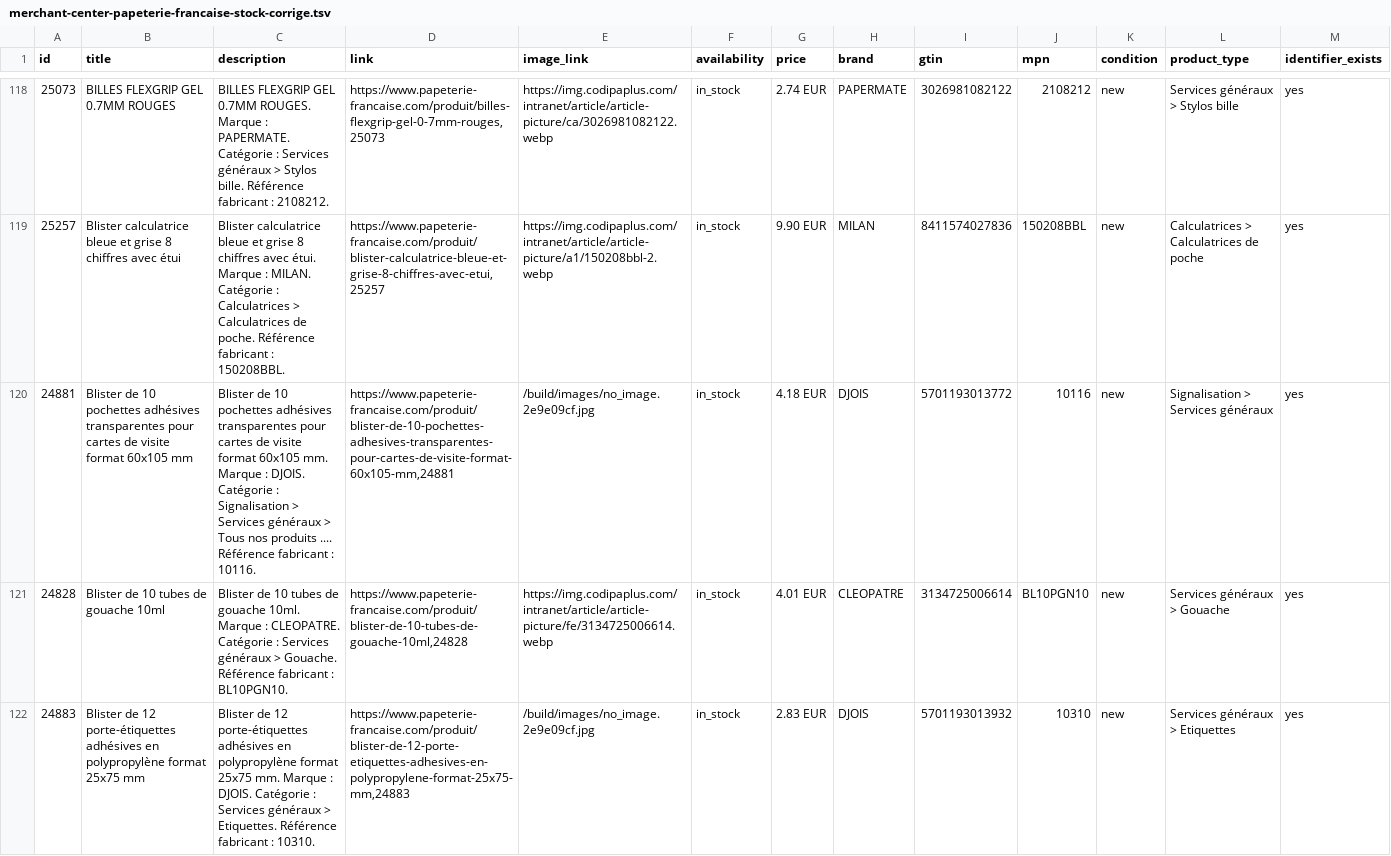
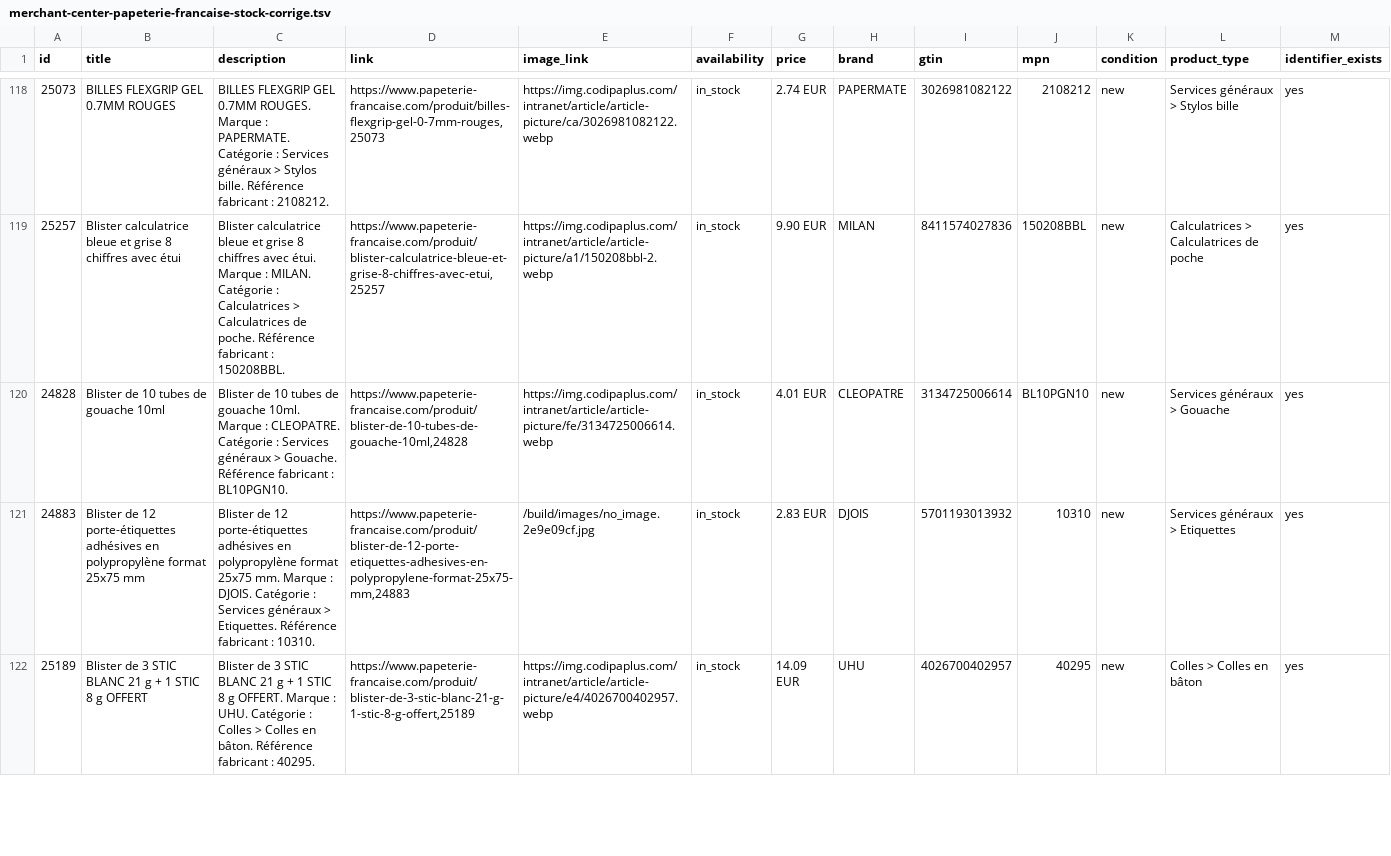
Before and after one commit to papeterie-francaise/papeterie-francaise.github.io, a TSV file: merchant-center-papeterie-francaise-stock-corrige.tsv, drawn as a sheet; only a part is shown, gaps mark what is left out; the shorter side is filled out with more unchanged rows; the diff names each change by its address in the sheet, - before the commit and + after, or states it on an @@ line.

Commit message:
Suppression du produit 24881 - EAN 5701193013772

```diff
--- a/merchant-center-papeterie-francaise-stock-corrige.tsv
+++ b/merchant-center-papeterie-francaise-stock-corrige.tsv
-row 120: 24881 | Blister de 10 pochettes adhésives transparentes pour cartes de visite format 60x105 mm | Blister de 10 pochettes adhésives transparentes pour cartes de visite format 60x105 mm. Marque : DJOIS. Catégorie : Signalisation > Services généraux > Tous nos produits .... Référence fabricant : 10116. | https://www.papeterie-francaise.com/produit/blister-de-10-pochettes-adhesives-transparentes-pour-cartes-de-visite-format-60x105-mm,24881 | /build/images/no_image.2e9e09cf.jpg | in_stock | 4.18 EUR | DJOIS | 5701193013772 | 10116 | new | Signalisation > Services généraux | yes
```
